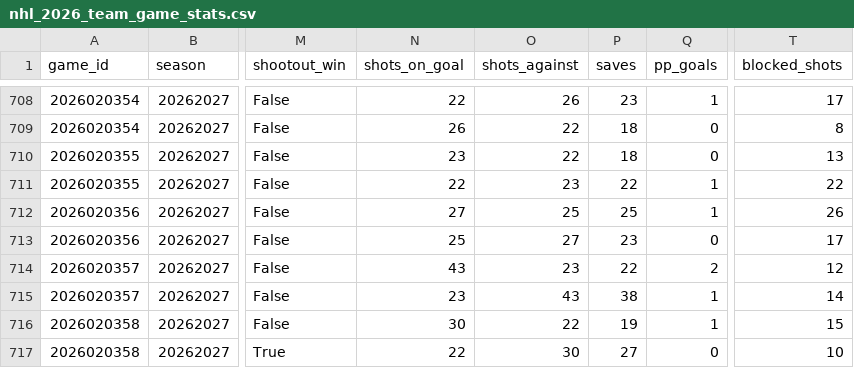
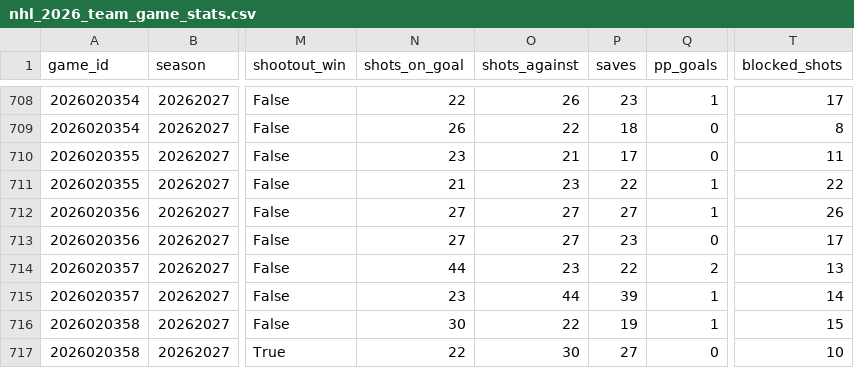
Before and after one commit to decntai1/nhl, a CSV file: data/nhl_2026_team_game_stats.csv, drawn as a sheet; only a part is shown, gaps mark what is left out; the diff names each change by its address in the sheet, - before the commit and + after, or states it on an @@ line.

```diff
--- a/data/nhl_2026_team_game_stats.csv
+++ b/data/nhl_2026_team_game_stats.csv
-O710 (shots_against): 22
+O710 (shots_against): 21
-P710 (saves): 18
+P710 (saves): 17
-T710 (blocked_shots): 13
+T710 (blocked_shots): 11
-N711 (shots_on_goal): 22
+N711 (shots_on_goal): 21
-O712 (shots_against): 25
+O712 (shots_against): 27
-P712 (saves): 25
+P712 (saves): 27
-N713 (shots_on_goal): 25
+N713 (shots_on_goal): 27
-N714 (shots_on_goal): 43
+N714 (shots_on_goal): 44
-T714 (blocked_shots): 12
+T714 (blocked_shots): 13
-O715 (shots_against): 43
+O715 (shots_against): 44
-P715 (saves): 38
+P715 (saves): 39
```
Also changed, not shown: data/nhl_2026_goalie_game_stats.csv, data/nhl_2026_goalie_season_stats.csv, 4 other files.
